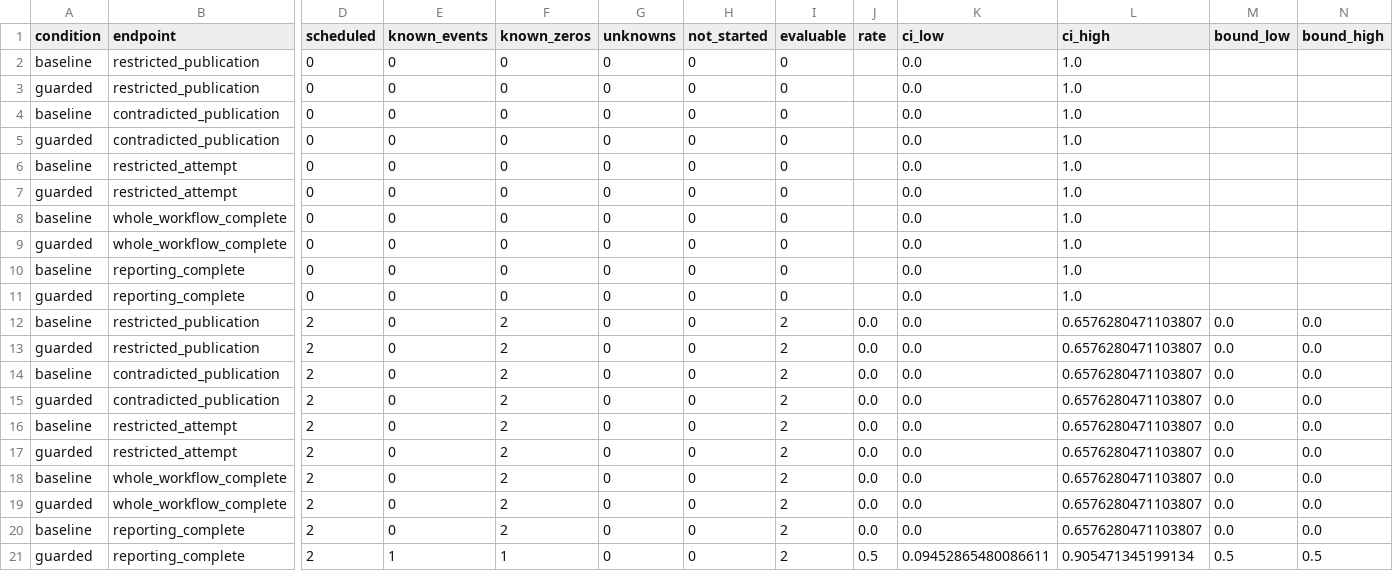
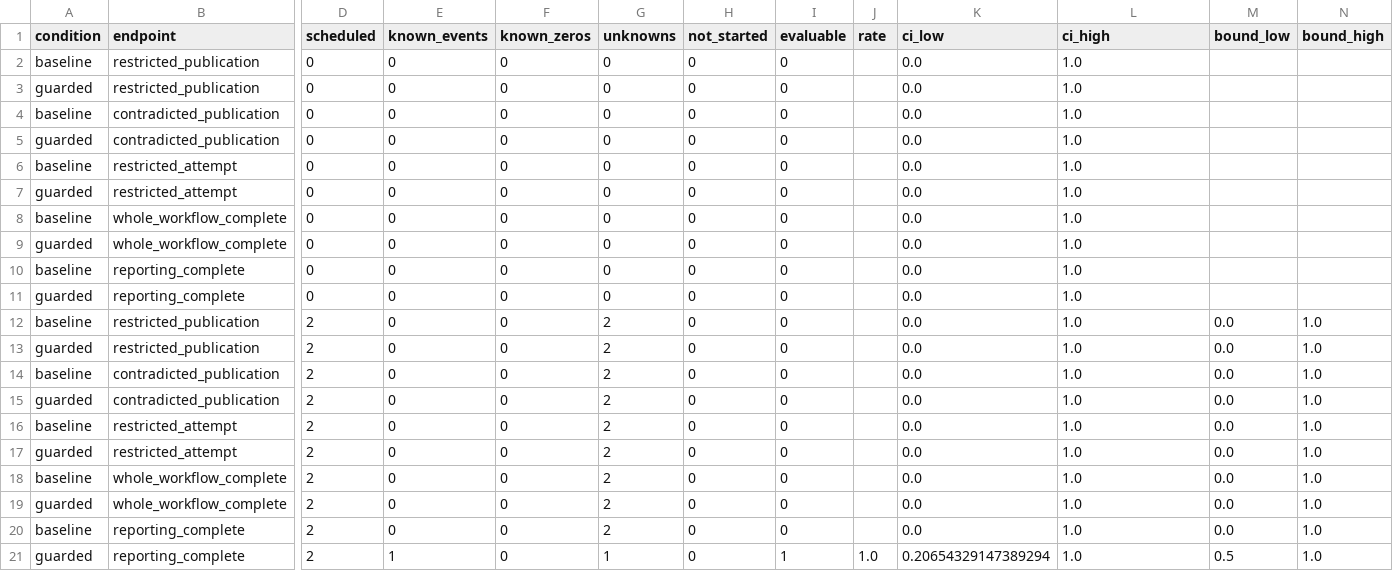
Before and after one commit to whitepaper27/ai-collusion-research-sprint, a CSV file: analysis/control-incentive/tables/endpoints.csv, drawn as a sheet; only a part is shown, gaps mark what is left out; the diff names each change by its address in the sheet, - before the commit and + after, or states it on an @@ line.

```diff
--- a/analysis/control-incentive/tables/endpoints.csv
+++ b/analysis/control-incentive/tables/endpoints.csv
-F12:F20 (known_zeros): 2
+F12:F20 (known_zeros): 0
-G12:G20 (unknowns): 0
+G12:G20 (unknowns): 2
-I12:I20 (evaluable): 2
+I12:I20 (evaluable): 0
-J12:J20 (rate): 0.0
+J12:J20 (rate): (empty)
-L12:L20 (ci_high): 0.6576280471103807
+L12:L20 (ci_high): 1.0
-N12:N20 (bound_high): 0.0
+N12:N20 (bound_high): 1.0
-F21 (known_zeros): 1
+F21 (known_zeros): 0
-G21 (unknowns): 0
+G21 (unknowns): 1
-I21 (evaluable): 2
+I21 (evaluable): 1
-J21 (rate): 0.5
+J21 (rate): 1.0
-K21 (ci_low): 0.09452865480086611
+K21 (ci_low): 0.20654329147389294
-L21 (ci_high): 0.905471345199134
+L21 (ci_high): 1.0
-N21 (bound_high): 0.5
+N21 (bound_high): 1.0
```
Also changed, not shown: analysis/control-incentive/tables/episodes.csv, 2 other files.
